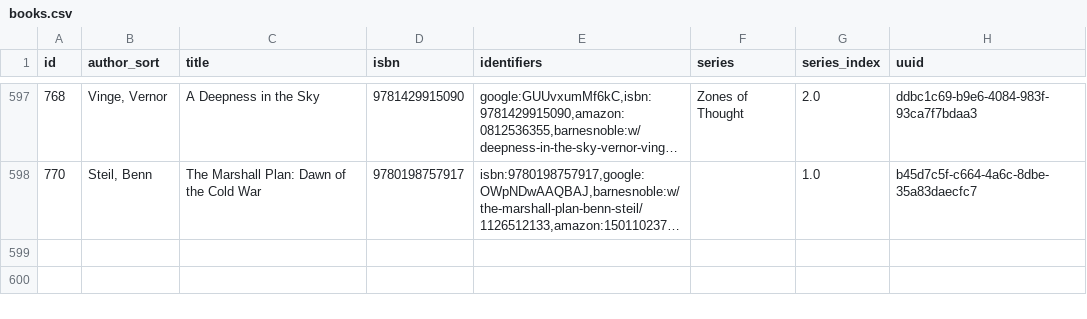
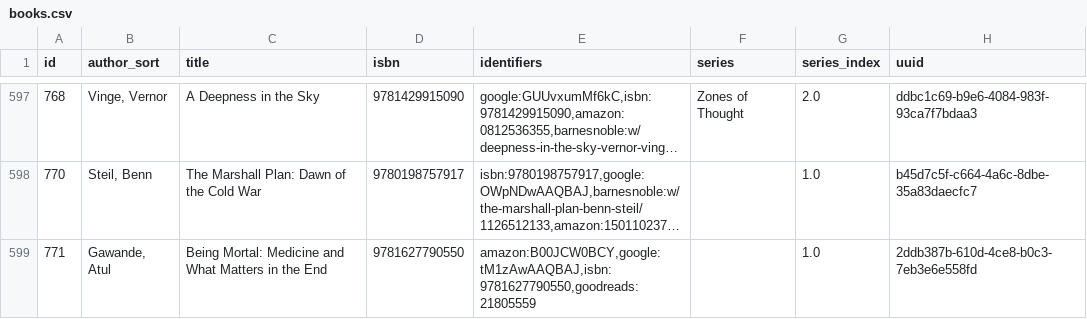
Before and after one commit to pigmonkey/pig-monkey.com, a CSV file: content/media/library/books.csv, drawn as a sheet; only a part is shown, gaps mark what is left out; long unchanged cells end in …; the diff names each change by its address in the sheet, - before the commit and + after, or states it on an @@ line.

Commit message:
update books

```diff
--- a/content/media/library/books.csv
+++ b/content/media/library/books.csv
+row 599: 771 | Gawande, Atul | Being Mortal: Medicine and What Matters in the End | 9781627790550 | amazon:B00JCW0BCY,google:tM1zAwAAQBAJ,isbn:9781627790550,goodreads:21805559 |  | 1.0 | 2ddb387b-610d-4ce8-b0c3-7eb3e6e558fd
```
Also changed, not shown: 1 other file.
